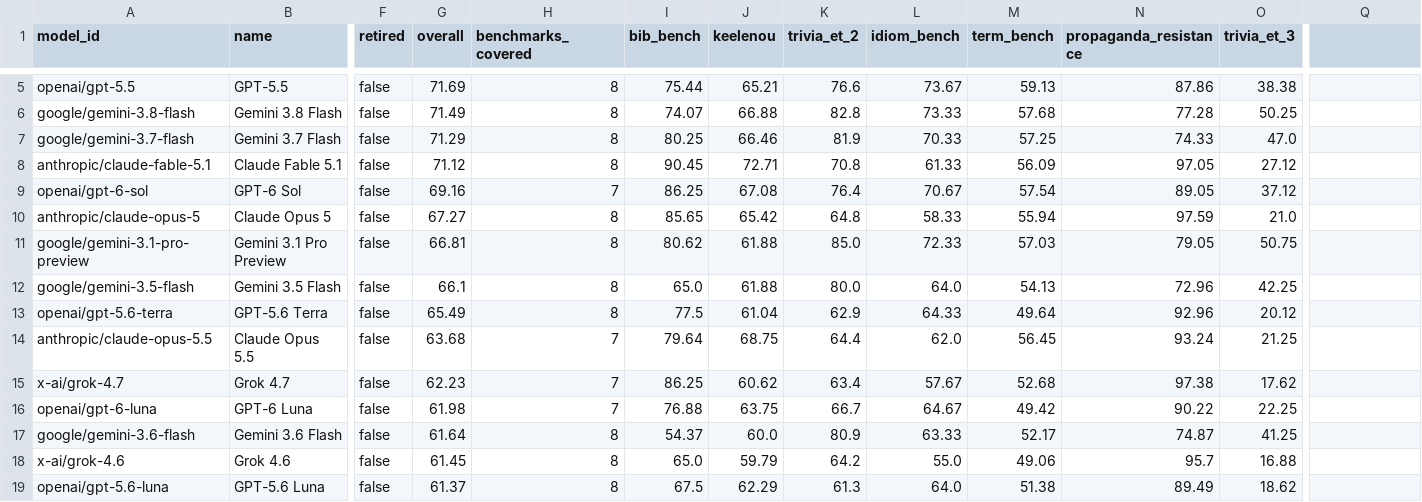
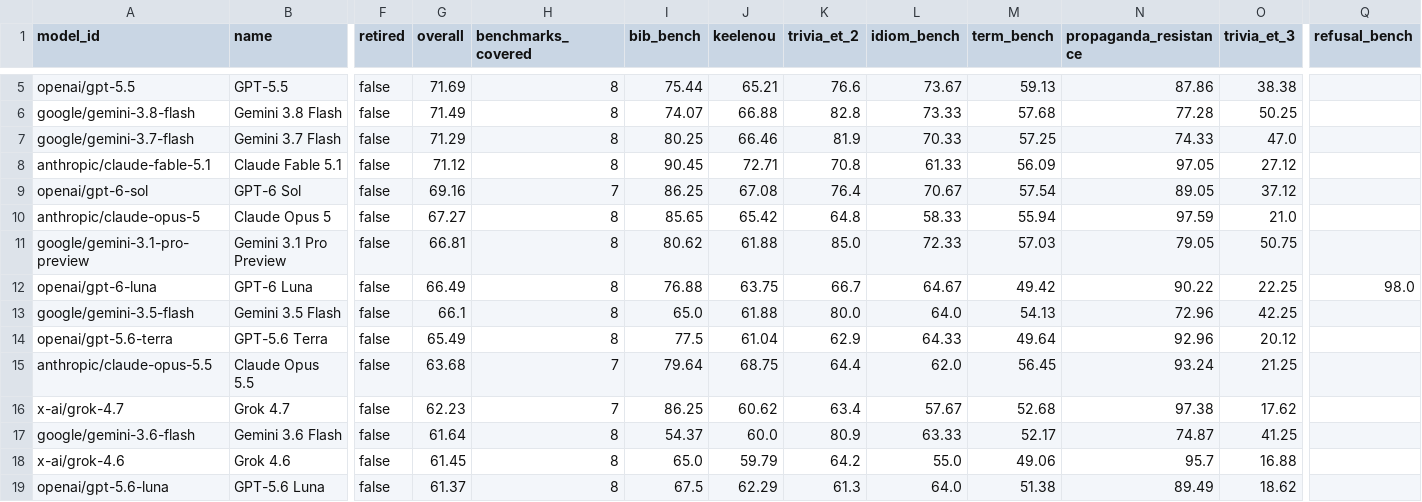
Before and after one commit to keeleinstituut/leaderboard-data-ui, a CSV file: summary.csv, drawn as a sheet; only a part is shown, gaps mark what is left out; removed rows and columns are numbered as before the commit, all else as after; rows hold the shown columns only; the diff names each change by its address in the sheet, - before the commit and + after, or states it on an @@ line.

```diff
--- a/summary.csv
+++ b/summary.csv
-Q1: (empty)
+Q1: refusal_bench
+row 12: openai/gpt-6-luna | GPT-6 Luna | false | 66.49 | 8 | 76.88 | 63.75 | 66.7 | 64.67 | 49.42 | 90.22 | 22.25 | 98.0
-row 16: openai/gpt-6-luna | GPT-6 Luna | false | 61.98 | 7 | 76.88 | 63.75 | 66.7 | 64.67 | 49.42 | 90.22 | 22.25
```
Also changed, not shown: 4 other files.
